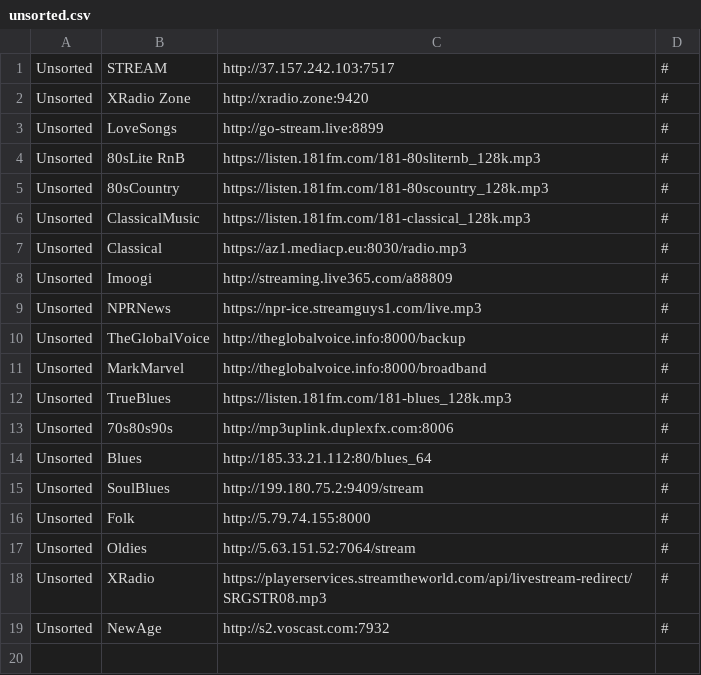
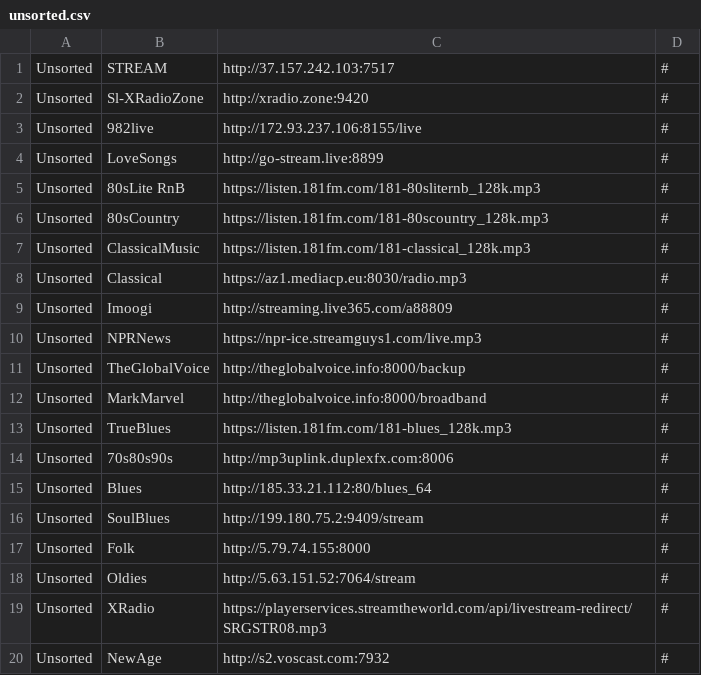
Before and after one commit to spokrovskiy/stations, a CSV file: unsorted.csv, drawn as a sheet.

Commit message:
Update unsorted.csv with new entries

```diff
--- a/unsorted.csv
+++ b/unsorted.csv
@@ -1,3 +1,4 @@
 Unsorted|STREAM|http://37.157.242.103:7517|#
-Unsorted|XRadio Zone|http://xradio.zone:9420|#
+Unsorted|Sl-XRadioZone|http://xradio.zone:9420|#
+Unsorted|982live|http://172.93.237.106:8155/live|#
 Unsorted|LoveSongs|http://go-stream.live:8899|#
```
